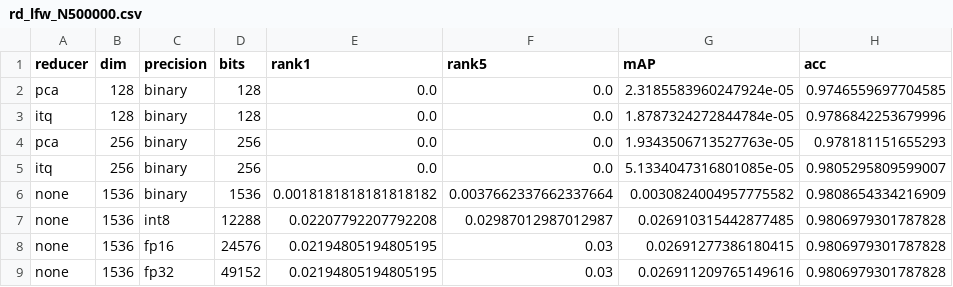
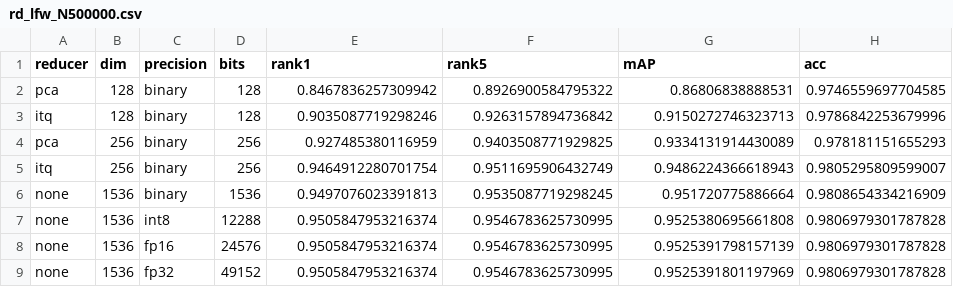
Before and after one commit to jaspek/SEAL, a CSV file: outputs/results/rd_lfw_N500000.csv, drawn as a sheet; only a part is shown; the diff names each change by its address in the sheet, - before the commit and + after, or states it on an @@ line.

```diff
--- a/outputs/results/rd_lfw_N500000.csv
+++ b/outputs/results/rd_lfw_N500000.csv
-E2 (rank1): 0.0
+E2 (rank1): 0.8467836257309942
-F2 (rank5): 0.0
+F2 (rank5): 0.8926900584795322
-G2 (mAP): 2.3185583960247924e-05
+G2 (mAP): 0.86806838888531
-E3 (rank1): 0.0
+E3 (rank1): 0.9035087719298246
-F3 (rank5): 0.0
+F3 (rank5): 0.9263157894736842
-G3 (mAP): 1.8787324272844784e-05
+G3 (mAP): 0.9150272746323713
-E4 (rank1): 0.0
+E4 (rank1): 0.927485380116959
-F4 (rank5): 0.0
+F4 (rank5): 0.9403508771929825
-G4 (mAP): 1.9343506713527763e-05
+G4 (mAP): 0.9334131914430089
-E5 (rank1): 0.0
+E5 (rank1): 0.9464912280701754
-F5 (rank5): 0.0
+F5 (rank5): 0.9511695906432749
-G5 (mAP): 5.1334047316801085e-05
+G5 (mAP): 0.9486224366618943
-E6 (rank1): 0.0018181818181818182
+E6 (rank1): 0.9497076023391813
-F6 (rank5): 0.0037662337662337664
+F6 (rank5): 0.9535087719298245
-G6 (mAP): 0.0030824004957775582
+G6 (mAP): 0.951720775886664
-E7 (rank1): 0.02207792207792208
+E7 (rank1): 0.9505847953216374
-F7 (rank5): 0.02987012987012987
+F7 (rank5): 0.9546783625730995
-G7 (mAP): 0.026910315442877485
+G7 (mAP): 0.9525380695661808
-E8:E9 (rank1): 0.02194805194805195
+E8:E9 (rank1): 0.9505847953216374
-F8:F9 (rank5): 0.03
+F8:F9 (rank5): 0.9546783625730995
-G8 (mAP): 0.02691277386180415
+G8 (mAP): 0.9525391798157139
-G9 (mAP): 0.026911209765149616
+G9 (mAP): 0.9525391801197969
```
Also changed, not shown: outputs/results/rd_lfw_N0.csv, outputs/results/rd_lfw_N10000.csv, 3 other files.
